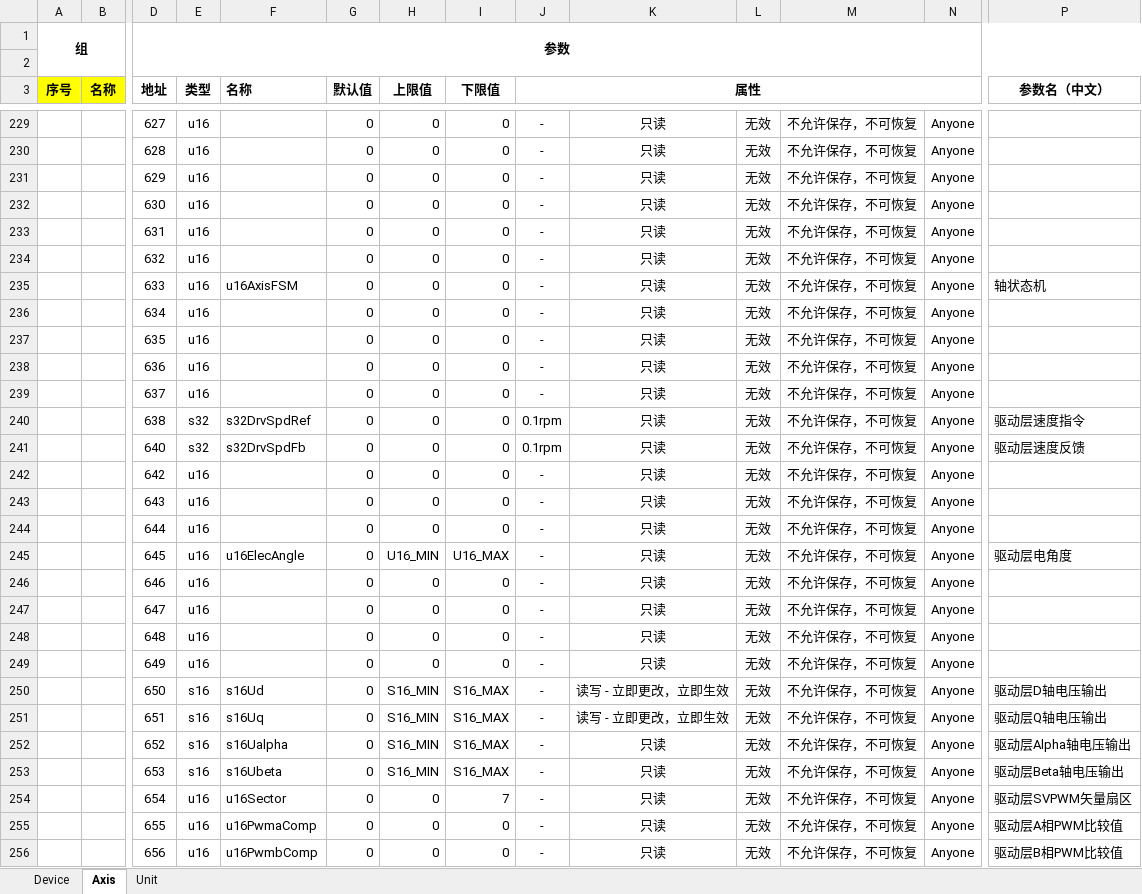
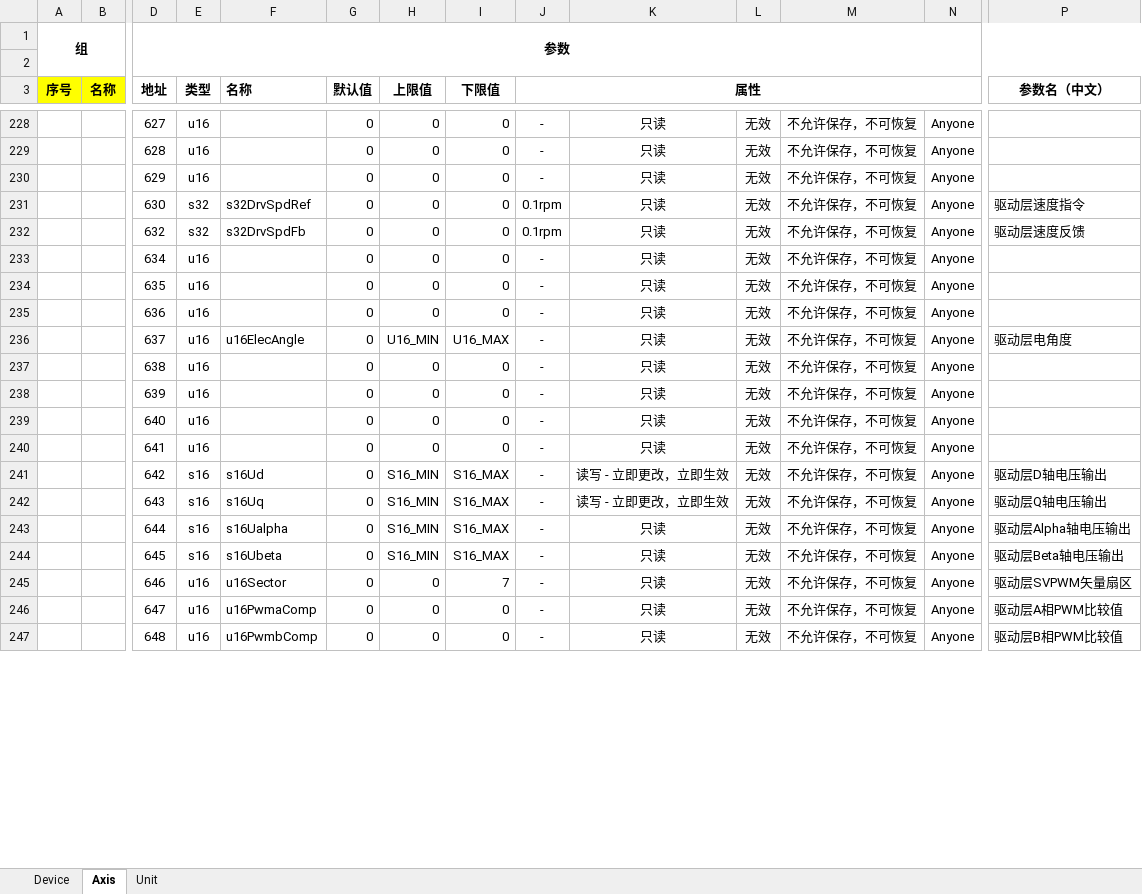
Before and after one commit to uYanki/gsdk, an Excel workbook: examples/stm32hal_g070rb_Servo/Database/paratbl.xlsx, sheet Axis, drawn as a sheet; only a part is shown, gaps mark what is left out; values as stored, in another font and other column widths than the file's, no borders; conditional formats not drawn; removed rows and columns are numbered as before the commit, all else as after; rows hold the shown columns only; the diff covers the shown part only; the diff names each change by its address in the sheet, - before the commit and + after, or states it on an @@ line.

```diff
--- a/examples/stm32hal_g070rb_Servo/Database/paratbl.xlsx (sheet Axis)
+++ b/examples/stm32hal_g070rb_Servo/Database/paratbl.xlsx (sheet Axis)
-E231 (类型): u16
+E231 (类型): s32
-F231 (名称): (empty)
+F231 (名称): s32DrvSpdRef
-J231 (属性): -
+J231 (属性): 0.1rpm
-P231 (参数名（中文）): (empty)
+P231 (参数名（中文）): 驱动层速度指令
-row 233:  |  | 631 | u16 |  | 0 | 0 | 0 | - | 只读 | 无效 | 不允许保存，不可恢复 | Anyone
-E232 (类型): u16
+E232 (类型): s32
-F232 (名称): (empty)
+F232 (名称): s32DrvSpdFb
-J232 (属性): -
+J232 (属性): 0.1rpm
-P232 (参数名（中文）): (empty)
+P232 (参数名（中文）): 驱动层速度反馈
-row 235:  |  | 633 | u16 | u16AxisFSM | 0 | 0 | 0 | - | 只读 | 无效 | 不允许保存，不可恢复 | Anyone | 轴状态机
-row 239:  |  | 637 | u16 |  | 0 | 0 | 0 | - | 只读 | 无效 | 不允许保存，不可恢复 | Anyone
-row 240:  |  | 638 | s32 | s32DrvSpdRef | 0 | 0 | 0 | 0.1rpm | 只读 | 无效 | 不允许保存，不可恢复 | Anyone | 驱动层速度指令
-row 241:  |  | 640 | s32 | s32DrvSpdFb | 0 | 0 | 0 | 0.1rpm | 只读 | 无效 | 不允许保存，不可恢复 | Anyone | 驱动层速度反馈
-row 242:  |  | 642 | u16 |  | 0 | 0 | 0 | - | 只读 | 无效 | 不允许保存，不可恢复 | Anyone
-row 243:  |  | 643 | u16 |  | 0 | 0 | 0 | - | 只读 | 无效 | 不允许保存，不可恢复 | Anyone
-row 244:  |  | 644 | u16 |  | 0 | 0 | 0 | - | 只读 | 无效 | 不允许保存，不可恢复 | Anyone
-D236 (地址): 645
+D236 (地址): 637
-D237 (地址): 646
+D237 (地址): 638
-D238 (地址): 647
+D238 (地址): 639
-D239 (地址): 648
+D239 (地址): 640
-D240 (地址): 649
+D240 (地址): 641
-D241 (地址): 650
+D241 (地址): 642
-D242 (地址): 651
+D242 (地址): 643
-D243 (地址): 652
+D243 (地址): 644
-D244 (地址): 653
+D244 (地址): 645
-D245 (地址): 654
+D245 (地址): 646
-D246 (地址): 655
+D246 (地址): 647
-D247 (地址): 656
+D247 (地址): 648
```
Also changed, not shown: 20 added rows, 21 removed rows and 153 edited cells elsewhere in this sheet, 9 other files.
